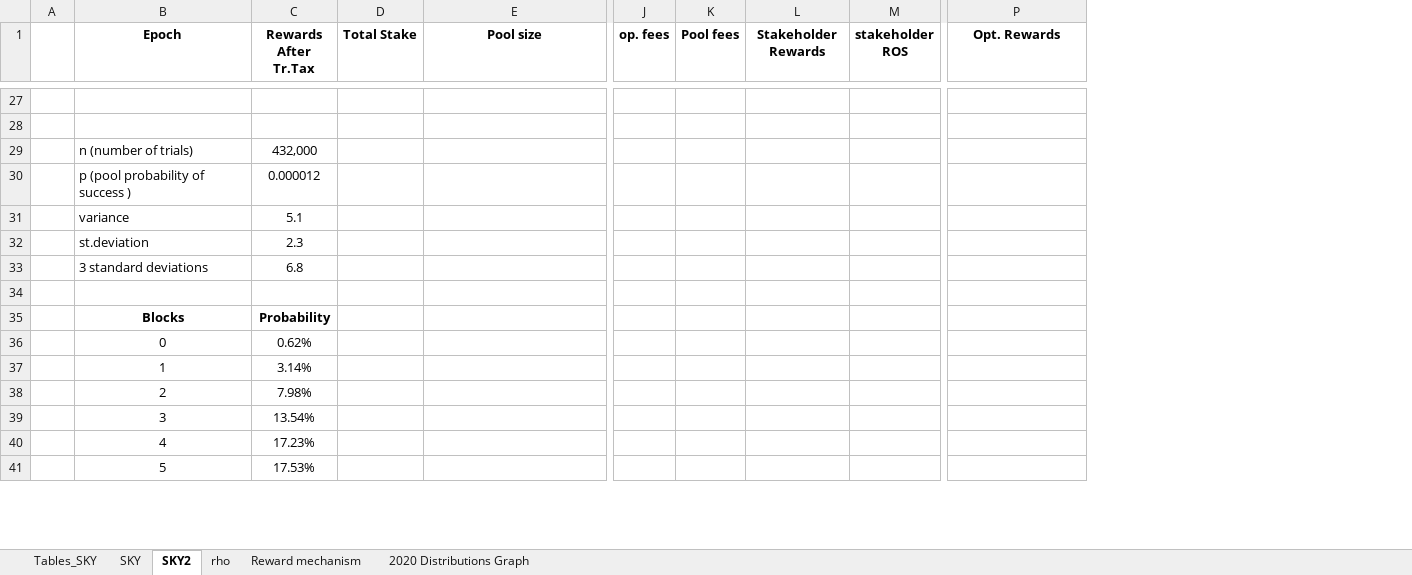
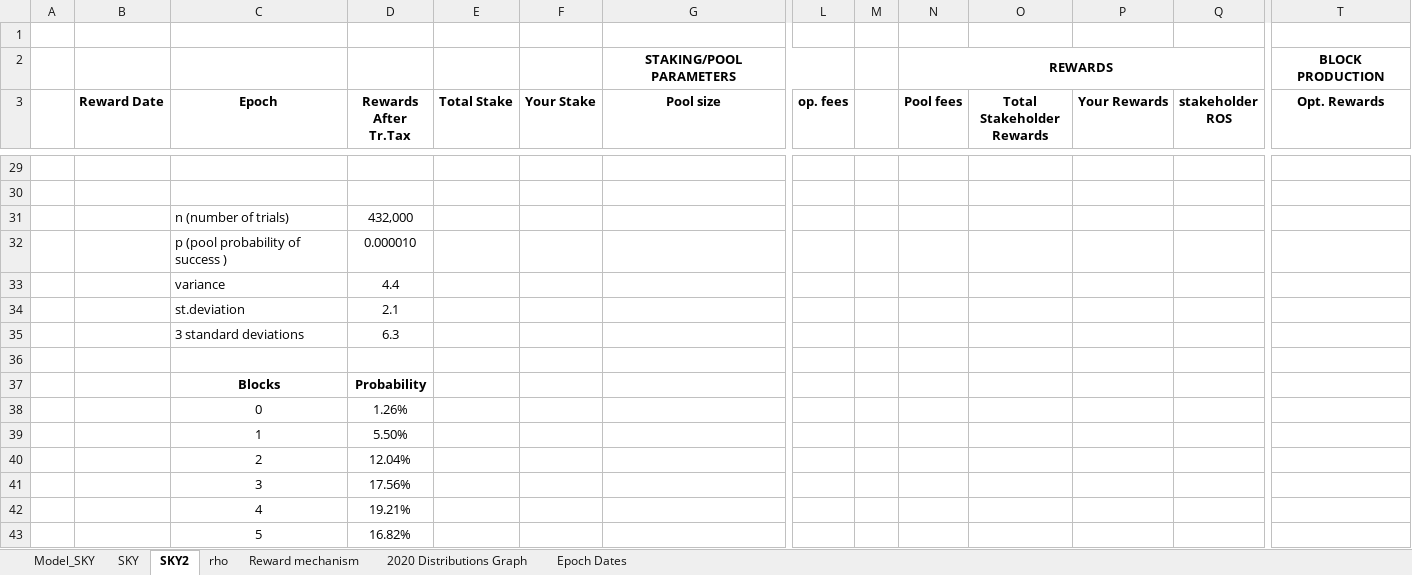
Before and after one commit to hashedbits/Cardano, an Excel workbook: shelley_rewards_wdv.xlsx, sheet SKY2, drawn as a sheet; only a part is shown, gaps mark what is left out; values as stored, in another font and other column widths than the file's, no borders; charts and pictures not drawn; addresses are those after the commit; rows hold the shown columns only; the diff covers the shown part only; the diff names each change by its address in the sheet, - before the commit and + after, or states it on an @@ line.

Commit message:
added dates now

```diff
--- a/shelley_rewards_wdv.xlsx (sheet SKY2)
+++ b/shelley_rewards_wdv.xlsx (sheet SKY2)
-sheet tab: Tables_SKY
+sheet tab: Model_SKY
+sheet tab: Epoch Dates
+column B (Reward Date), empty
+column F (Your Stake), empty
+column M, empty
+column P (Your Rewards), empty
+row 1: (empty)
+row 2:  |  |  |  |  |  | STAKING/POOL PARAMETERS |  |  | REWARDS |  |  |  | BLOCK PRODUCTION
-O3: Stakeholder Rewards
+O3: Total Stakeholder Rewards
-D32 (Rewards After Tr.Tax): 0.000012
+D32 (Rewards After Tr.Tax): 0.000010
-D33 (Rewards After Tr.Tax): 5.1
+D33 (Rewards After Tr.Tax): 4.4
-D34 (Rewards After Tr.Tax): 2.3
+D34 (Rewards After Tr.Tax): 2.1
-D35 (Rewards After Tr.Tax): 6.8
+D35 (Rewards After Tr.Tax): 6.3
-D38 (Rewards After Tr.Tax): 0.62%
+D38 (Rewards After Tr.Tax): 1.26%
-D39 (Rewards After Tr.Tax): 3.14%
+D39 (Rewards After Tr.Tax): 5.50%
-D40 (Rewards After Tr.Tax): 7.98%
+D40 (Rewards After Tr.Tax): 12.04%
-D41 (Rewards After Tr.Tax): 13.54%
+D41 (Rewards After Tr.Tax): 17.56%
-D42 (Rewards After Tr.Tax): 17.23%
+D42 (Rewards After Tr.Tax): 19.21%
-D43 (Rewards After Tr.Tax): 17.53%
+D43 (Rewards After Tr.Tax): 16.82%
```
Also changed, not shown: 50 edited cells elsewhere in this sheet, sheet Model_SKY, sheet SKY, formulas that keep their value, charts or pictures.
